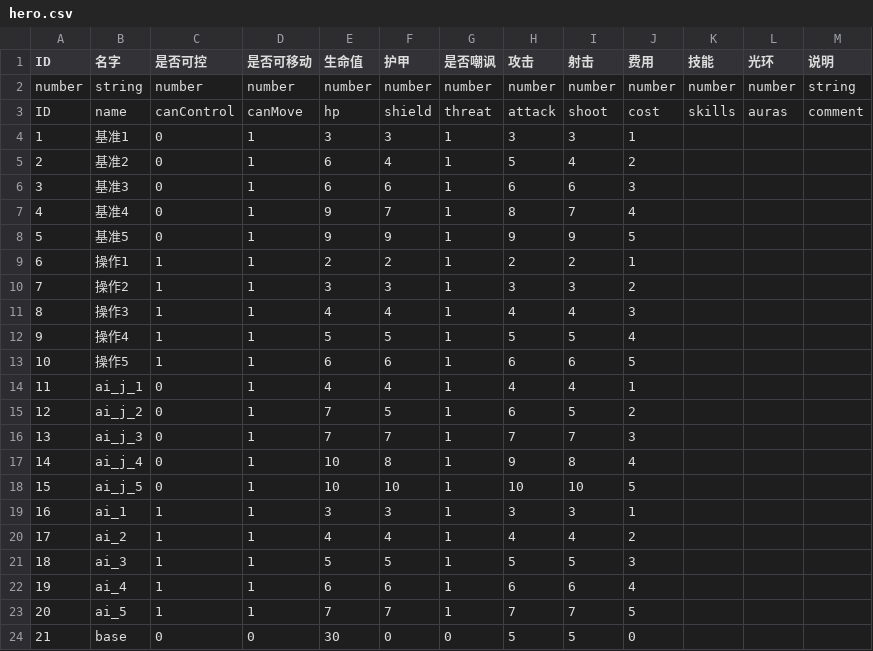
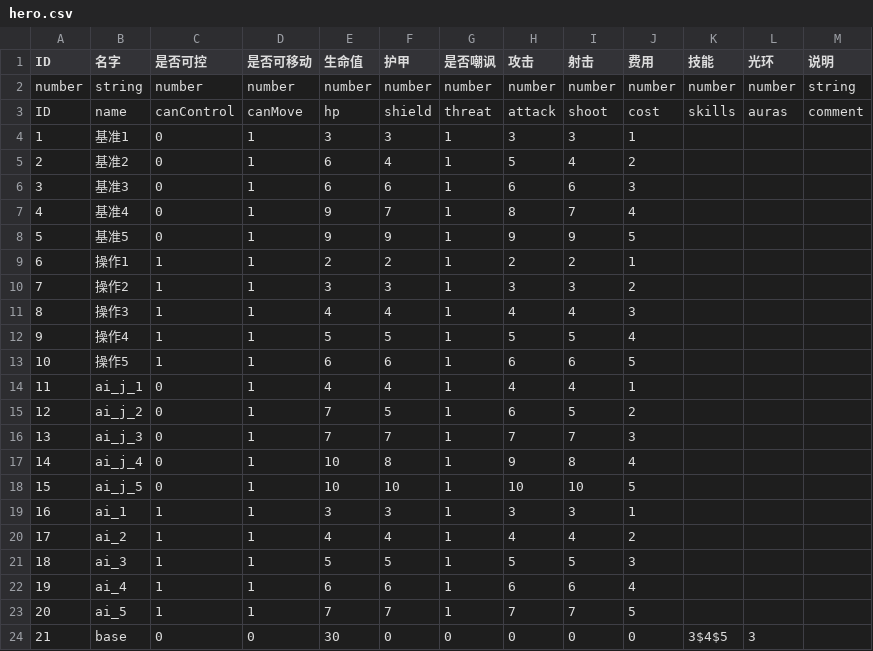
Before and after one commit to PenpenLi/FinalWar_data, a CSV file: csv/hero.csv, drawn as a sheet.

```diff
--- a/csv/hero.csv
+++ b/csv/hero.csv
@@ -23,2 +23,2 @@ ID,name,canControl,canMove,hp,shield,threat,attack,shoot,cost,skills,auras,comme
 20,ai_5,1,1,7,7,1,7,7,5,,,
-21,base,0,0,30,0,0,5,5,0,,,
+21,base,0,0,30,0,0,0,0,0,3$4$5,3,
```
Also changed, not shown: csv/aura.csv, csv/skill.csv.
